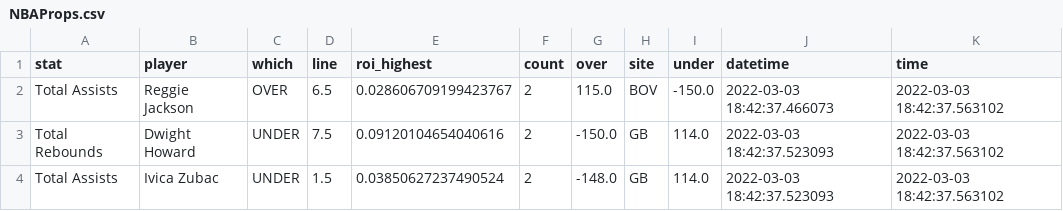
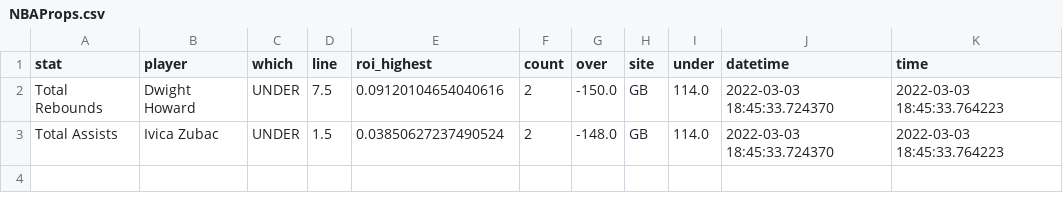
Before and after one commit to BShim92/Public, a CSV file: NBAProps.csv, drawn as a sheet.

```diff
--- a/NBAProps.csv
+++ b/NBAProps.csv
@@ -1,4 +1,3 @@
 stat,player,which,line,roi_highest,count,over,site,under,datetime,time
-Total Assists,Reggie Jackson,OVER,6.5,0.028606709199423767,2,115.0,BOV,-150.0,2022-03-03 18:42:37.466073,2022-03-03 18:42:37.563102
-Total Rebounds,Dwight Howard,UNDER,7.5,0.09120104654040616,2,-150.0,GB,114.0,2022-03-03 18:42:37.523093,2022-03-03 18:42:37.563102
-Total Assists,Ivica Zubac,UNDER,1.5,0.03850627237490524,2,-148.0,GB,114.0,2022-03-03 18:42:37.523093,2022-03-03 18:42:37.563102
+Total Rebounds,Dwight Howard,UNDER,7.5,0.09120104654040616,2,-150.0,GB,114.0,2022-03-03 18:45:33.724370,2022-03-03 18:45:33.764223
+Total Assists,Ivica Zubac,UNDER,1.5,0.03850627237490524,2,-148.0,GB,114.0,2022-03-03 18:45:33.724370,2022-03-03 18:45:33.764223
```
Also changed, not shown: NBAPropsHistory.csv.
